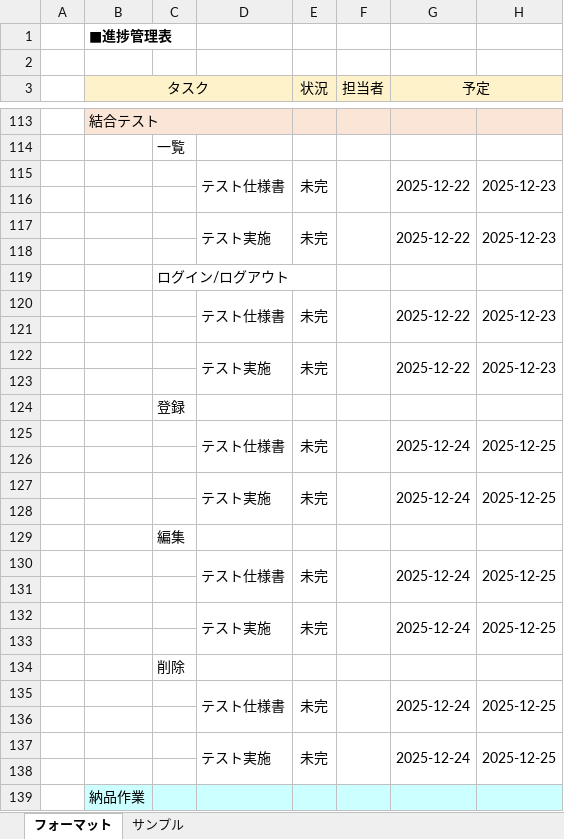
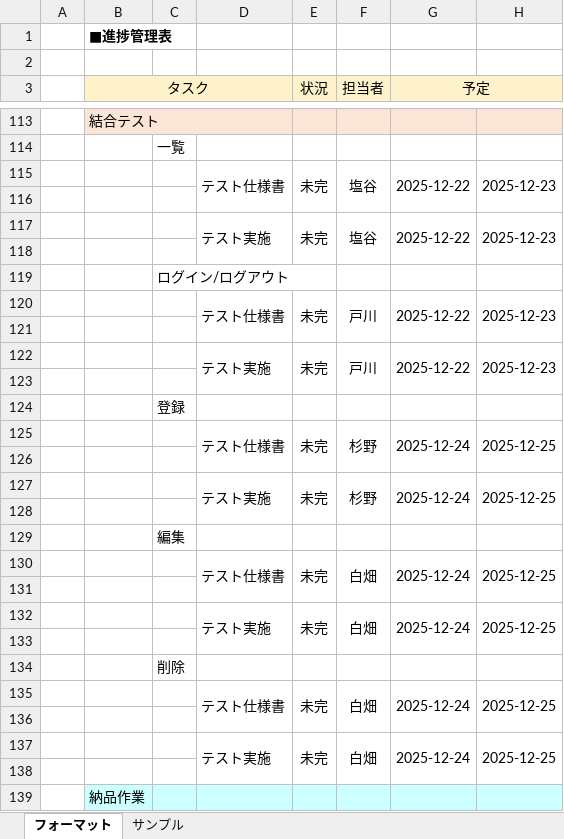
Before and after one commit to comsize-taishiro/TMS60, an Excel workbook: ドキュメント/【修正版】進捗管理表フォーマット_TMS60.xlsx, sheet フォーマット, drawn as a sheet; only a part is shown, gaps mark what is left out; values as stored, in another font and other column widths than the file's, no borders; the diff covers the shown part only; the diff names each change by its address in the sheet, - before the commit and + after, or states it on an @@ line.

```diff
--- a/ドキュメント/【修正版】進捗管理表フォーマット_TMS60.xlsx (sheet フォーマット)
+++ b/ドキュメント/【修正版】進捗管理表フォーマット_TMS60.xlsx (sheet フォーマット)
-F115 (担当者): (empty)
+F115 (担当者): 塩谷
-F117 (担当者): (empty)
+F117 (担当者): 塩谷
-F120 (担当者): (empty)
+F120 (担当者): 戸川
-F122 (担当者): (empty)
+F122 (担当者): 戸川
-F125 (担当者): (empty)
+F125 (担当者): 杉野
-F127 (担当者): (empty)
+F127 (担当者): 杉野
-F130 (担当者): (empty)
+F130 (担当者): 白畑
-F132 (担当者): (empty)
+F132 (担当者): 白畑
-F135 (担当者): (empty)
+F135 (担当者): 白畑
-F137 (担当者): (empty)
+F137 (担当者): 白畑
```
Also changed, not shown: 19 edited cells and cell formats elsewhere in this sheet.
